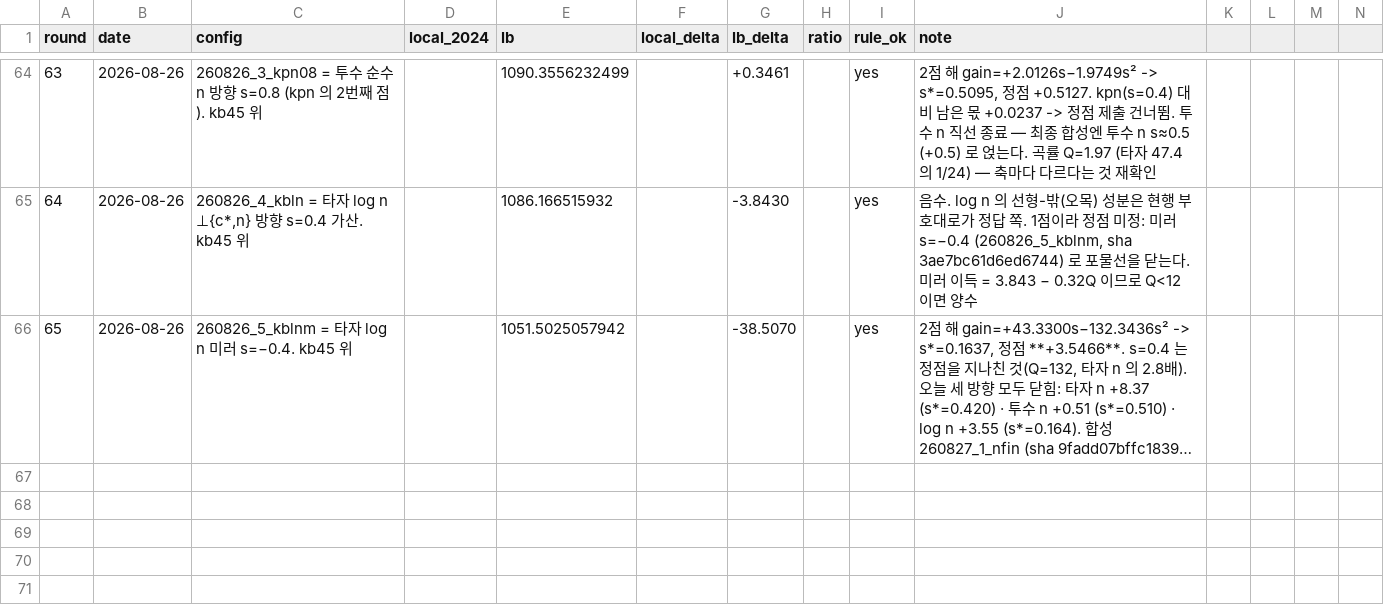
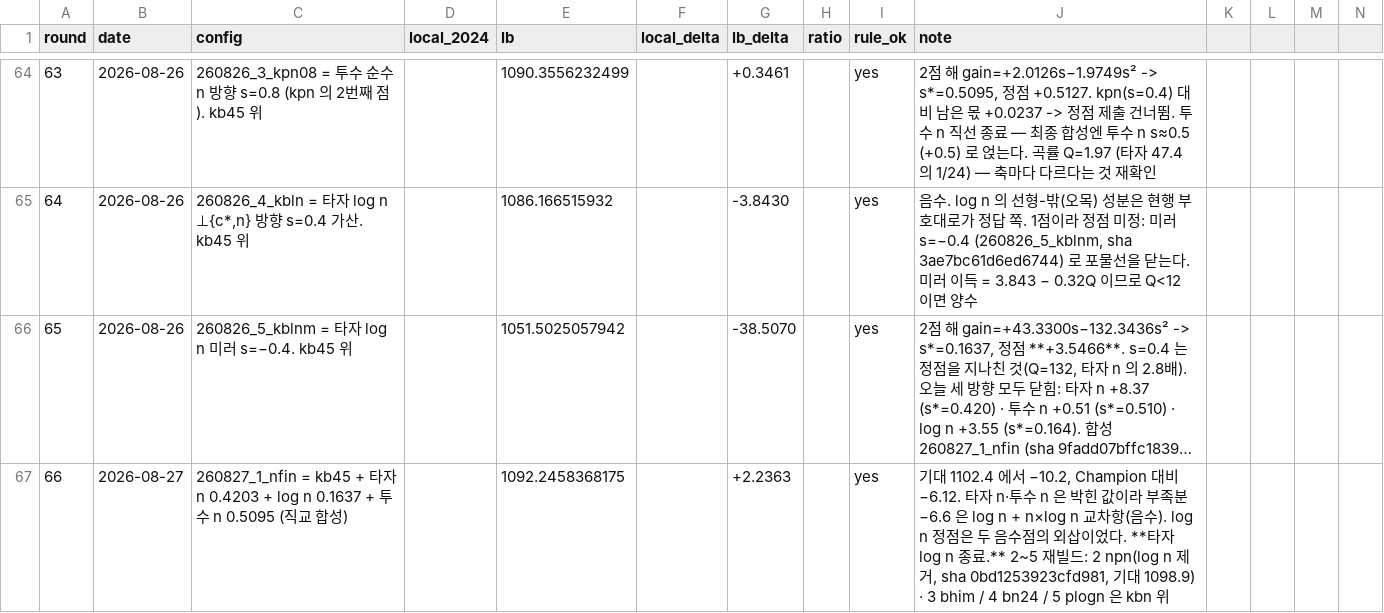
Before and after one commit to hoo743-ui/LG_Aimers09, a CSV file: LB_LEDGER.csv, drawn as a sheet; only a part is shown, gaps mark what is left out; long unchanged cells end in …; rows hold the shown columns only; the diff names each change by its address in the sheet, - before the commit and + after, or states it on an @@ line.

```diff
--- a/LB_LEDGER.csv
+++ b/LB_LEDGER.csv
+row 67: 66 | 2026-08-27 | 260827_1_nfin = kb45 + 타자 n 0.4203 + log n 0.1637 + 투수 n 0.5095 (직교 합성) |  | 1092.2458368175 |  | +2.2363 |  | yes | 기대 1102.4 에서 −10.2, Champion 대비 −6.12. 타자 n·투수 n 은 박힌 값이라 부족분 −6.6 은 log n + n×log n 교차항(음수). log n 정점은 두 음수점의 외삽이었다. **타자 log n 종료.** 2~5 재빌드: 2 npn(log n 제거, sha 0bd1253923cfd981, 기대 1098.9) · 3 bhim / 4 bn24 / 5 plogn 은 kbn 위
```
Also changed, not shown: 11 other files.
